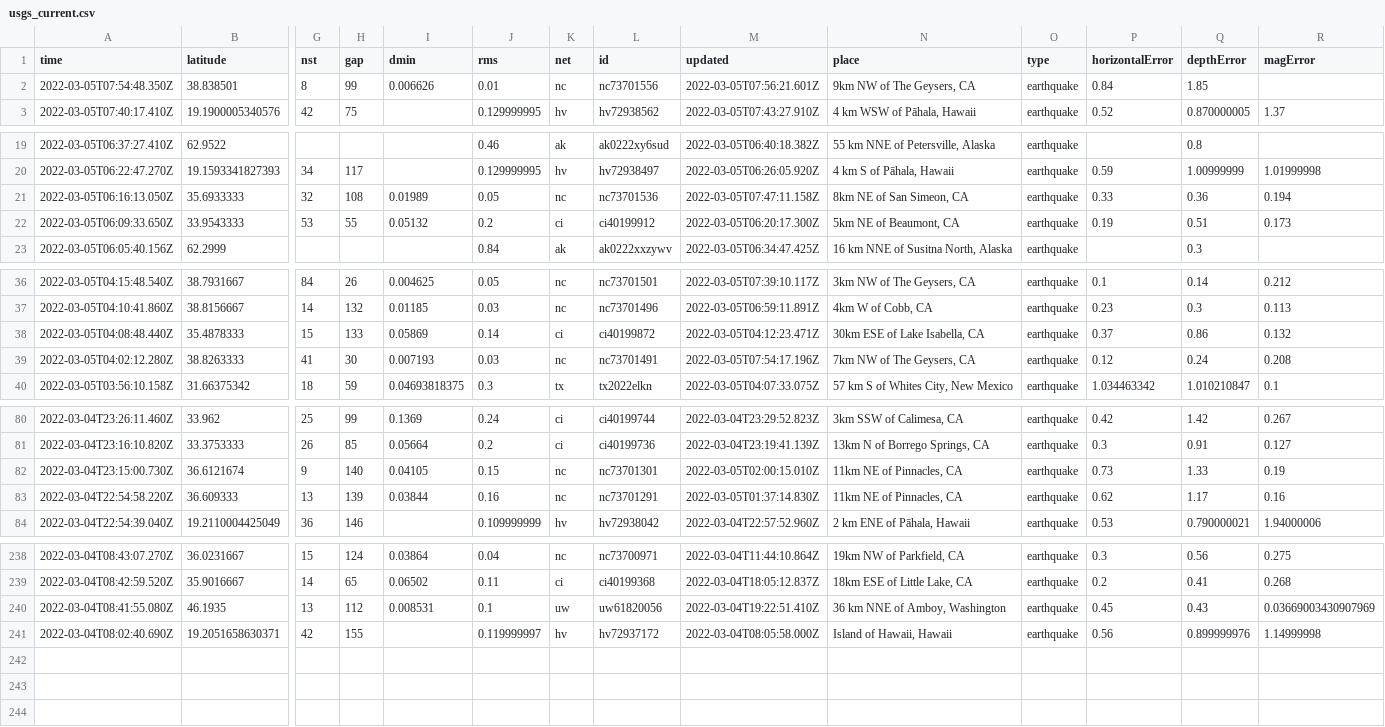
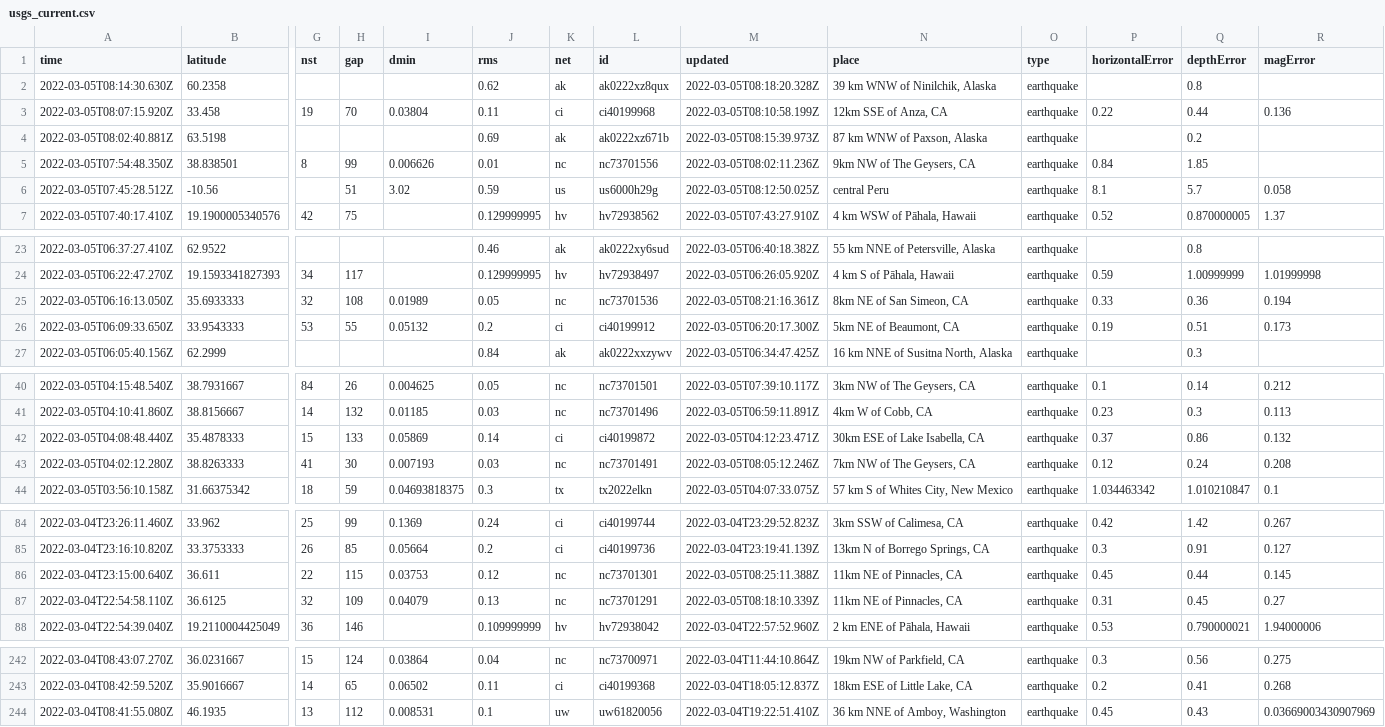
Before and after one commit to sahanasjay/nicar-22-git-actions, a CSV file: usgs_current.csv, drawn as a sheet; only a part is shown, gaps mark what is left out; removed rows and columns are numbered as before the commit, all else as after; rows hold the shown columns only; the diff covers the shown part only; the diff names each change by its address in the sheet, - before the commit and + after, or states it on an @@ line.

```diff
--- a/usgs_current.csv
+++ b/usgs_current.csv
+row 2: 2022-03-05T08:14:30.630Z | 60.2358 |  |  |  | 0.62 | ak | ak0222xz8qux | 2022-03-05T08:18:20.328Z | 39 km WNW of Ninilchik, Alaska | earthquake |  | 0.8
+row 3: 2022-03-05T08:07:15.920Z | 33.458 | 19 | 70 | 0.03804 | 0.11 | ci | ci40199968 | 2022-03-05T08:10:58.199Z | 12km SSE of Anza, CA | earthquake | 0.22 | 0.44 | 0.136
+row 4: 2022-03-05T08:02:40.881Z | 63.5198 |  |  |  | 0.69 | ak | ak0222xz671b | 2022-03-05T08:15:39.973Z | 87 km WNW of Paxson, Alaska | earthquake |  | 0.2
-M5 (updated): 2022-03-05T07:56:21.601Z
+M5 (updated): 2022-03-05T08:02:11.236Z
+row 6: 2022-03-05T07:45:28.512Z | -10.56 |  | 51 | 3.02 | 0.59 | us | us6000h29g | 2022-03-05T08:12:50.025Z | central Peru | earthquake | 8.1 | 5.7 | 0.058
-M25 (updated): 2022-03-05T07:47:11.158Z
+M25 (updated): 2022-03-05T08:21:16.361Z
-M43 (updated): 2022-03-05T07:54:17.196Z
+M43 (updated): 2022-03-05T08:05:12.246Z
-row 82: 2022-03-04T23:15:00.730Z | 36.6121674 | 9 | 140 | 0.04105 | 0.15 | nc | nc73701301 | 2022-03-05T02:00:15.010Z | 11km NE of Pinnacles, CA | earthquake | 0.73 | 1.33 | 0.19
-row 83: 2022-03-04T22:54:58.220Z | 36.609333 | 13 | 139 | 0.03844 | 0.16 | nc | nc73701291 | 2022-03-05T01:37:14.830Z | 11km NE of Pinnacles, CA | earthquake | 0.62 | 1.17 | 0.16
+row 86: 2022-03-04T23:15:00.640Z | 36.611 | 22 | 115 | 0.03753 | 0.12 | nc | nc73701301 | 2022-03-05T08:25:11.388Z | 11km NE of Pinnacles, CA | earthquake | 0.45 | 0.44 | 0.145
+row 87: 2022-03-04T22:54:58.110Z | 36.6125 | 32 | 109 | 0.04079 | 0.13 | nc | nc73701291 | 2022-03-05T08:18:10.339Z | 11km NE of Pinnacles, CA | earthquake | 0.31 | 0.45 | 0.27
-row 241: 2022-03-04T08:02:40.690Z | 19.2051658630371 | 42 | 155 |  | 0.119999997 | hv | hv72937172 | 2022-03-04T08:05:58.000Z | Island of Hawaii, Hawaii | earthquake | 0.56 | 0.899999976 | 1.14999998
```
Also changed, not shown: 2 edited cells elsewhere in this file, usgs_main.csv.
